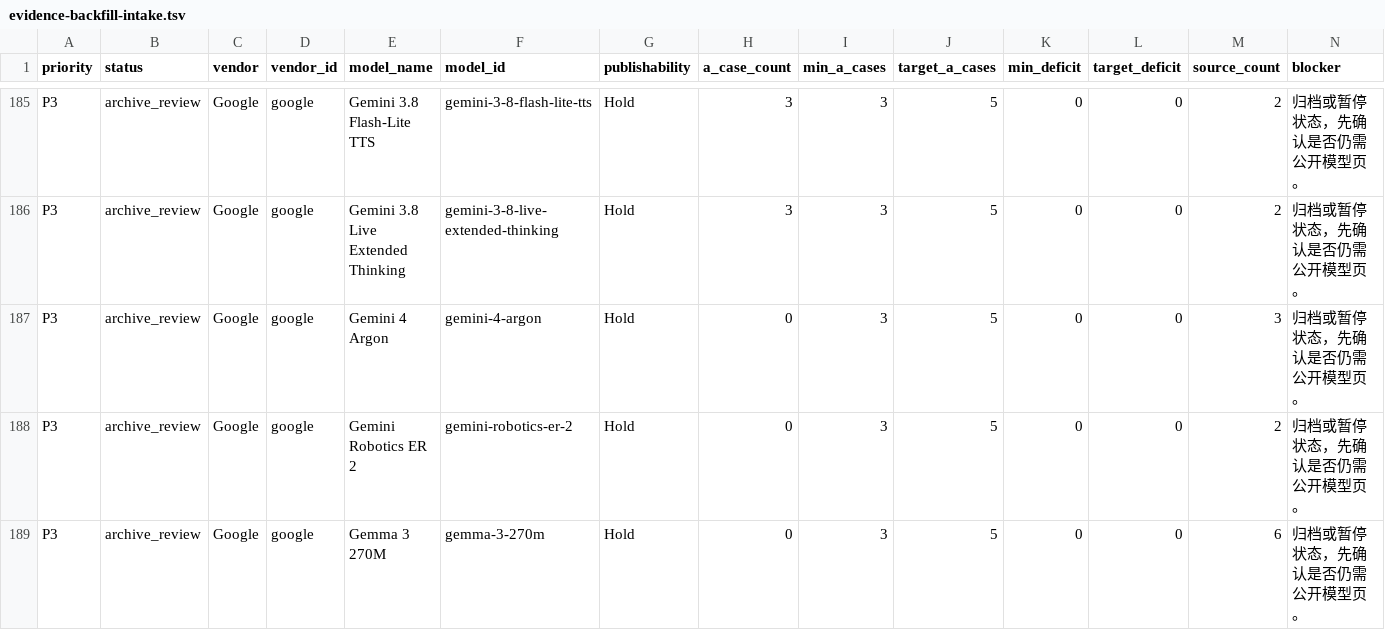
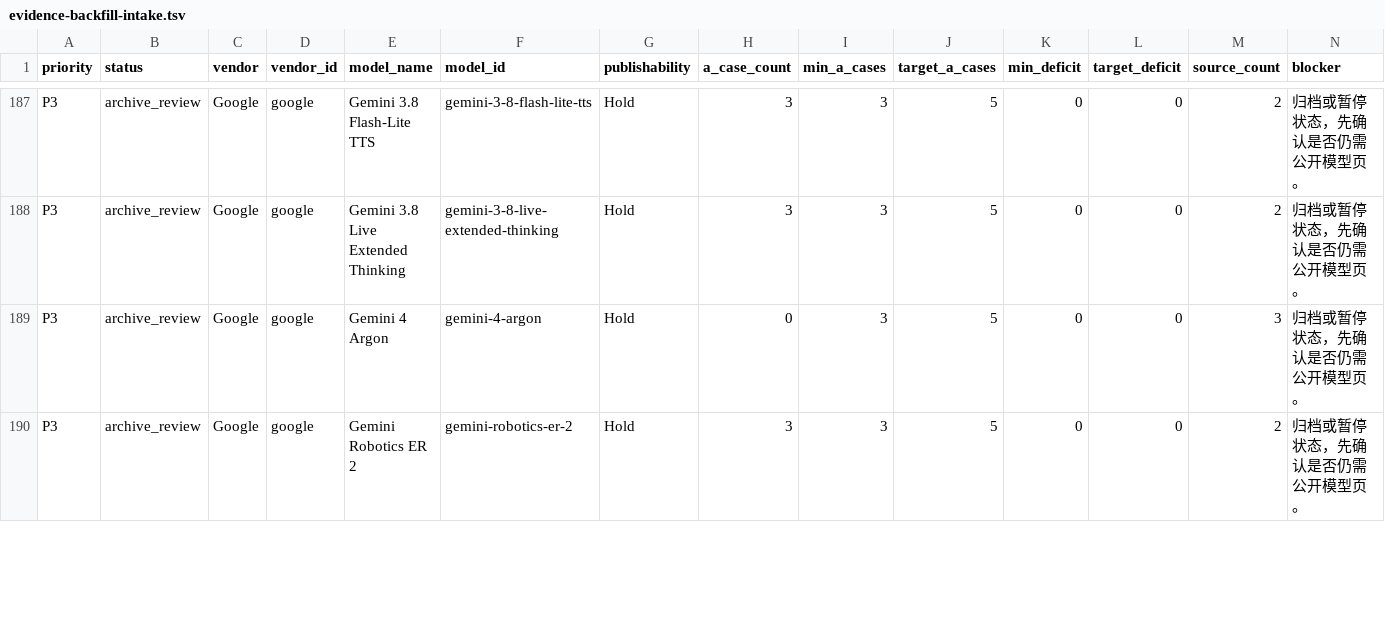
Before and after one commit to AL549984/model, a TSV file: work/evidence-backfill-intake.tsv, drawn as a sheet; only a part is shown, gaps mark what is left out; removed rows and columns are numbered as before the commit, all else as after; rows hold the shown columns only; the diff covers the shown part only; the diff names each change by its address in the sheet, - before the commit and + after, or states it on an @@ line.

Commit message:
chore: update Model Atlas data

```diff
--- a/work/evidence-backfill-intake.tsv
+++ b/work/evidence-backfill-intake.tsv
-H190 (a_case_count): 0
+H190 (a_case_count): 3
-row 189: P3 | archive_review | Google | google | Gemma 3 270M | gemma-3-270m | Hold | 0 | 3 | 5 | 0 | 0 | 6 | 归档或暂停状态，先确认是否仍需公开模型页。
```
Also changed, not shown: 5 added rows, 1 removed row and 1 edited cell elsewhere in this file, 11 other files.
